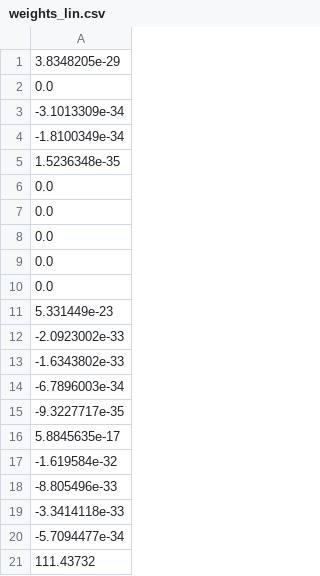
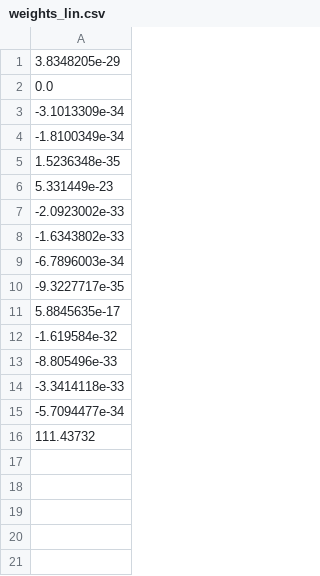
Before and after one commit to dariopa/IAZI-Prize-Index-Estimation, a CSV file: Raw_Data/weights_lin.csv, drawn as a sheet.

```diff
--- a/Raw_Data/weights_lin.csv
+++ b/Raw_Data/weights_lin.csv
@@ -5,7 +5,2 @@
 1.5236348e-35
-0.0
-0.0
-0.0
-0.0
-0.0
 5.331449e-23
```
Also changed, not shown: 12 other files.
